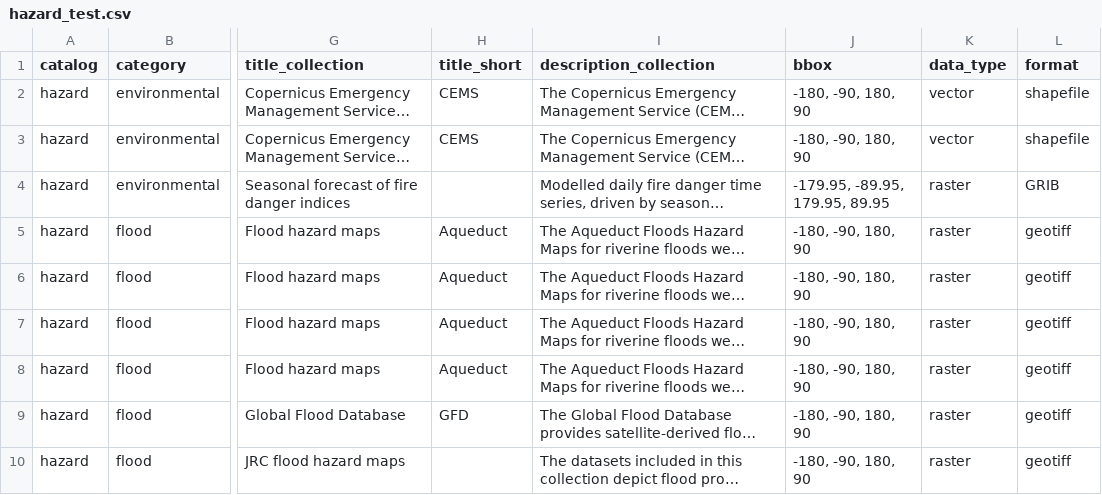
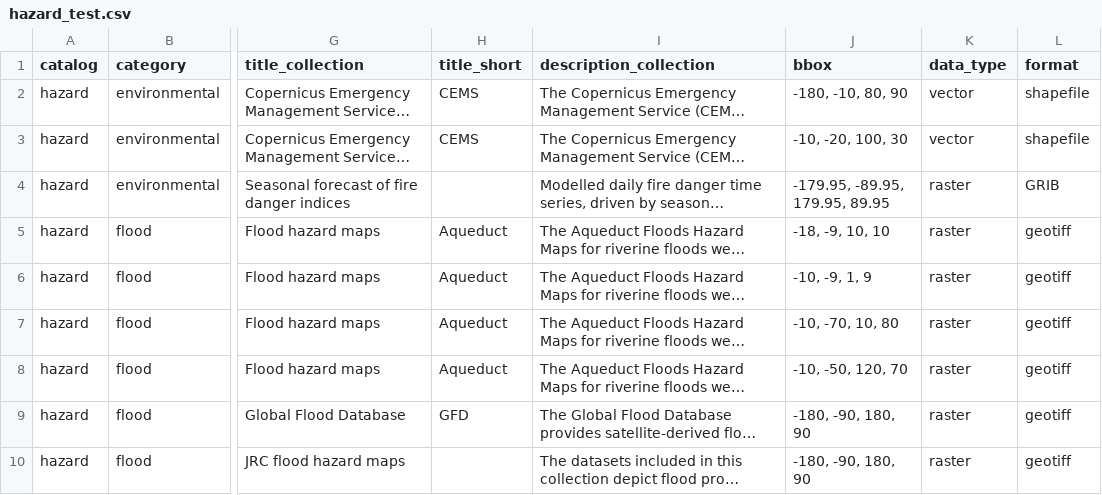
Before and after one commit to climate-risk-data/climate-risk-stac, a CSV file: csv/hazard_test.csv, drawn as a sheet; only a part is shown, gaps mark what is left out; long unchanged cells end in …; the diff names each change by its address in the sheet, - before the commit and + after, or states it on an @@ line.

Commit message:
update collection temp extent based on new item

```diff
--- a/csv/hazard_test.csv
+++ b/csv/hazard_test.csv
-J2 (bbox): -180, -90, 180, 90
+J2 (bbox): -180, -10, 80, 90
-J3 (bbox): -180, -90, 180, 90
+J3 (bbox): -10, -20, 100, 30
-J5 (bbox): -180, -90, 180, 90
+J5 (bbox): -18, -9, 10, 10
-J6 (bbox): -180, -90, 180, 90
+J6 (bbox): -10, -9, 1, 9
-J7 (bbox): -180, -90, 180, 90
+J7 (bbox): -10, -70, 10, 80
-J8 (bbox): -180, -90, 180, 90
+J8 (bbox): -10, -50, 120, 70
```
Also changed, not shown: 9 other files.
